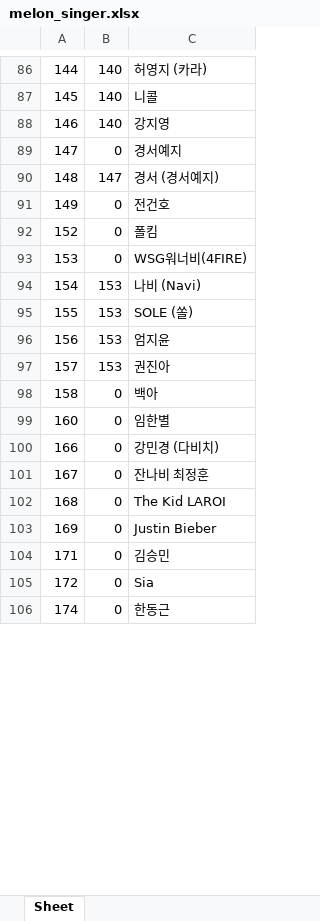
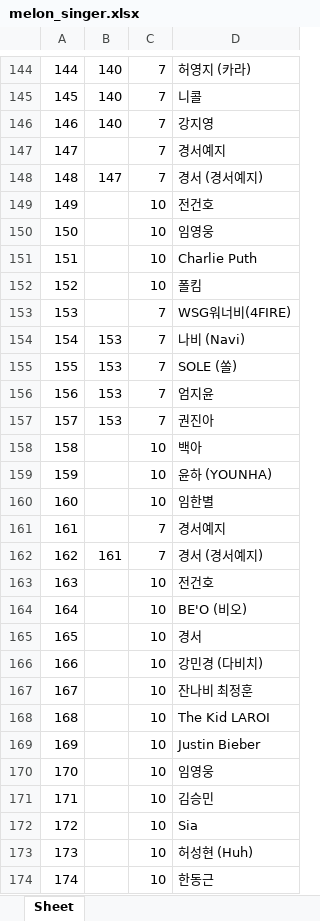
Before and after one commit to kimkyuuuuri/crawling, an Excel workbook: celeb/melon_singer.xlsx, sheet Sheet, drawn as a sheet; only a part is shown, gaps mark what is left out; values as stored, in another font and other column widths than the file's, no borders; addresses are those after the commit; the diff covers the shown part only; the diff names each change by its address in the sheet, - before the commit and + after, or states it on an @@ line.

```diff
--- a/celeb/melon_singer.xlsx (sheet Sheet)
+++ b/celeb/melon_singer.xlsx (sheet Sheet)
+column C, rows 144-149: 7 | 7 | 7 | 7 | 7 | 10; rows 152-158: 10 | 7 | 7 | 7 | 7 | 7 | 10; row 160: 10; rows 166-169: all 10; rows 171-172: 10 | 10; row 174: 10
-B147: 0
+B147: (empty)
-B149: 0
+B149: (empty)
+row 150: 150 |  | 10 | 임영웅
+row 151: 151 |  | 10 | Charlie Puth
-B152:B153: 0
+B152:B153: (empty)
-B158: 0
+B158: (empty)
+row 159: 159 |  | 10 | 윤하 (YOUNHA)
-B160: 0
+B160: (empty)
+row 161: 161 |  | 7 | 경서예지
+row 162: 162 | 161 | 7 | 경서 (경서예지)
+row 163: 163 |  | 10 | 전건호
+row 164: 164 |  | 10 | BE'O (비오)
+row 165: 165 |  | 10 | 경서
-B166:B169: 0
+B166:B169: (empty)
+row 170: 170 |  | 10 | 임영웅
-B171:B172: 0
+B171:B172: (empty)
+row 173: 173 |  | 10 | 허성현 (Huh)
-B174: 0
+B174: (empty)
```
Also changed, not shown: 119 added rows, 29 removed rows and 59 edited cells elsewhere in this sheet, 3 other files.
